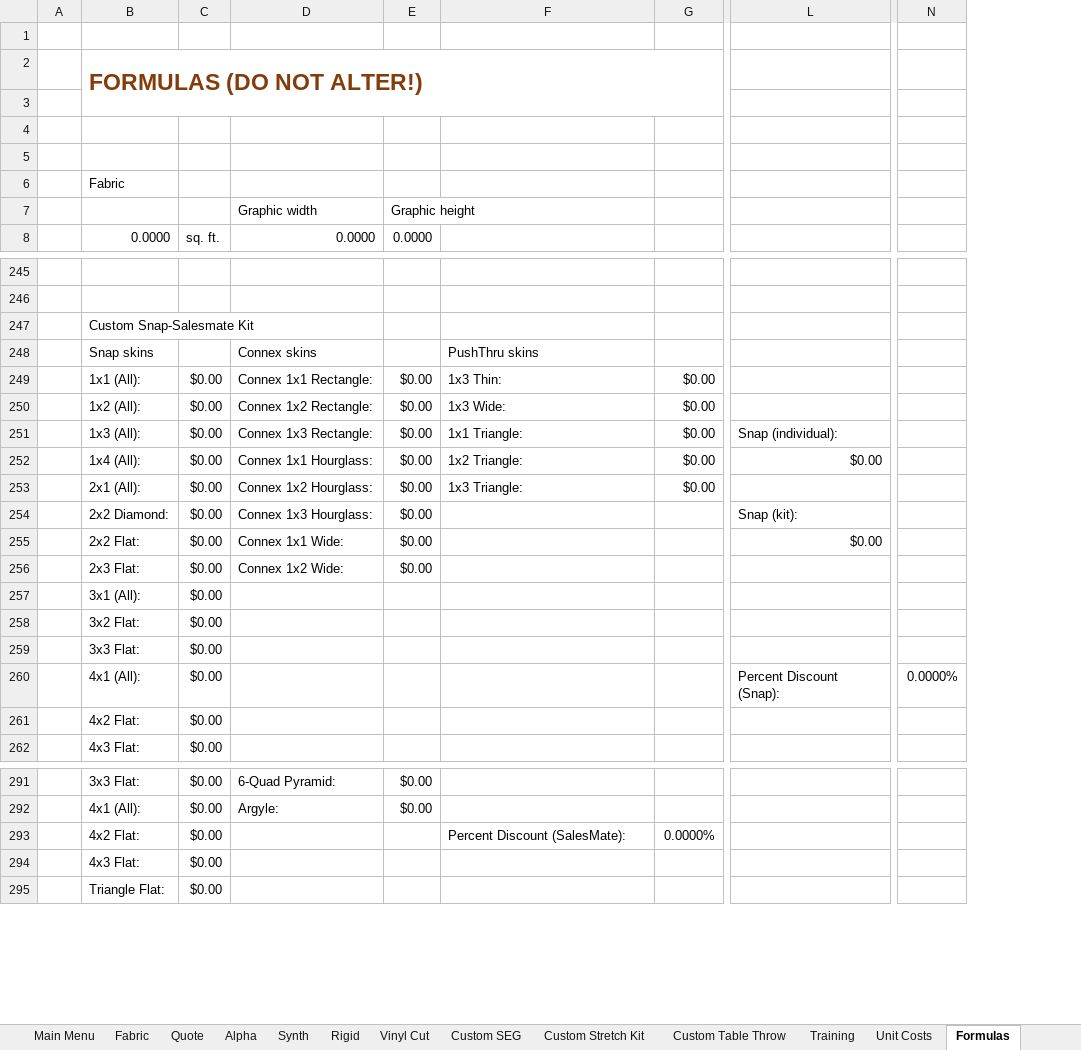
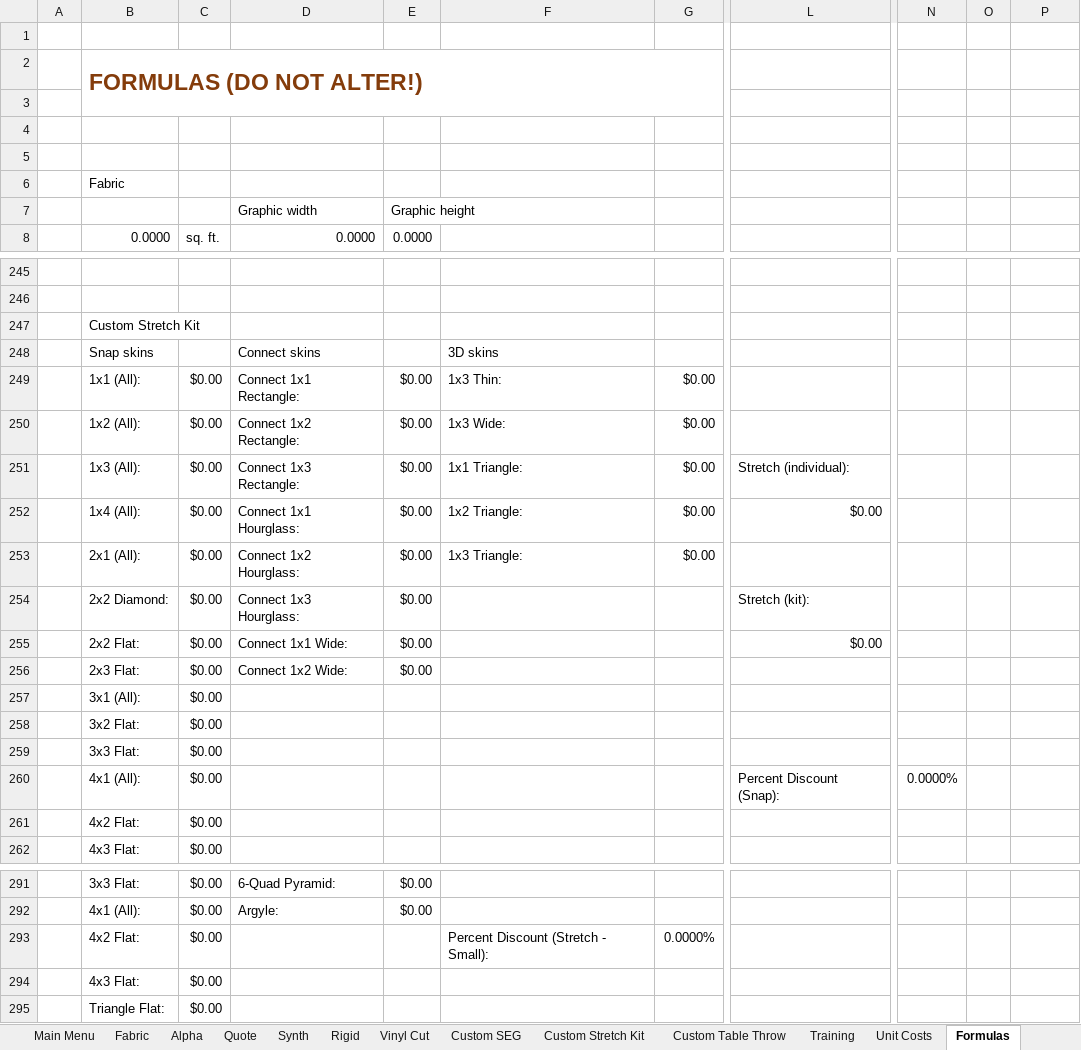
Before and after one commit to SBoarder145/PriceCalculator, an Excel workbook: Price Calculator v4 (Macro Free).xlsx, sheet Formulas, drawn as a sheet; only a part is shown, gaps mark what is left out; values as stored, in another font and other column widths than the file's, no borders; addresses are those after the commit; the diff covers the shown part only; the diff names each change by its address in the sheet, - before the commit and + after, or states it on an @@ line.

Commit message:
Add files via upload
Primary update: Added Alpha quote functionality
Additional updates:
  - Fixed minor fabric macro bugs
  - Fixed Alpha custom price bug
  - Split "Flex" and "Metal" on Alpha tab to prevent material name conflicts
  - Print processes/Material names updates

```diff
--- a/Price Calculator v4 (Macro Free).xlsx (sheet Formulas)
+++ b/Price Calculator v4 (Macro Free).xlsx (sheet Formulas)
@@ sheet tab order changed: Main Menu | Fabric | Alpha | Quote | Synth | Rigid | Vinyl Cut | Custom SEG | Custom Stretch Kit | Custom Table Throw | Training | Unit Costs | Formulas @@
+column N, row 260: 0.0000%
+column O, empty
-B247: Custom Snap-Salesmate Kit
+B247: Custom Stretch Kit
-D248: Connex skins
+D248: Connect skins
-F248: PushThru skins
+F248: 3D skins
-D249: Connex 1x1 Rectangle:
+D249: Connect 1x1 Rectangle:
-D250: Connex 1x2 Rectangle:
+D250: Connect 1x2 Rectangle:
-D251: Connex 1x3 Rectangle:
+D251: Connect 1x3 Rectangle:
-L251: Snap (individual):
+L251: Stretch (individual):
-D252: Connex 1x1 Hourglass:
+D252: Connect 1x1 Hourglass:
-D253: Connex 1x2 Hourglass:
+D253: Connect 1x2 Hourglass:
-D254: Connex 1x3 Hourglass:
+D254: Connect 1x3 Hourglass:
-L254: Snap (kit):
+L254: Stretch (kit):
-D255: Connex 1x1 Wide:
+D255: Connect 1x1 Wide:
-D256: Connex 1x2 Wide:
+D256: Connect 1x2 Wide:
-P260: 0.0000%
+P260: (empty)
-F293: Percent Discount (SalesMate):
+F293: Percent Discount (Stretch - Small):
```
Also changed, not shown: 32 added rows, 32 removed rows and 7 edited cells elsewhere in this sheet, sheet Unit Costs, sheet Alpha, sheet Main Menu, sheet Rigid, formulas that keep their value, charts or pictures, Price Calculator v4.xlsm, 6 other files.
